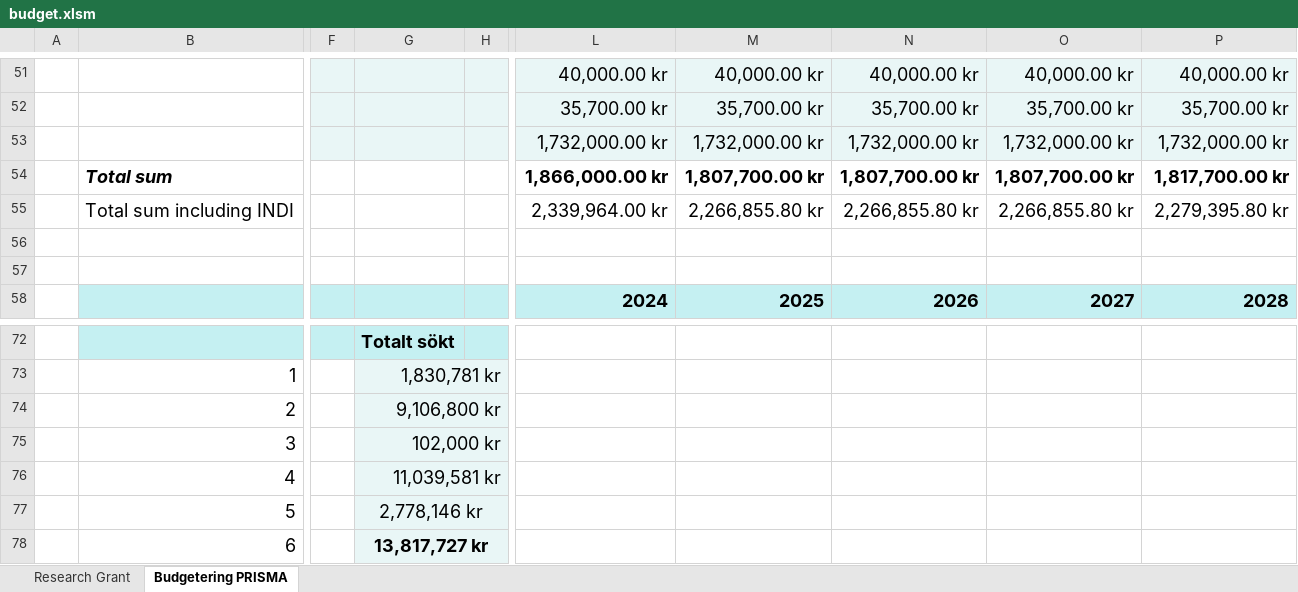
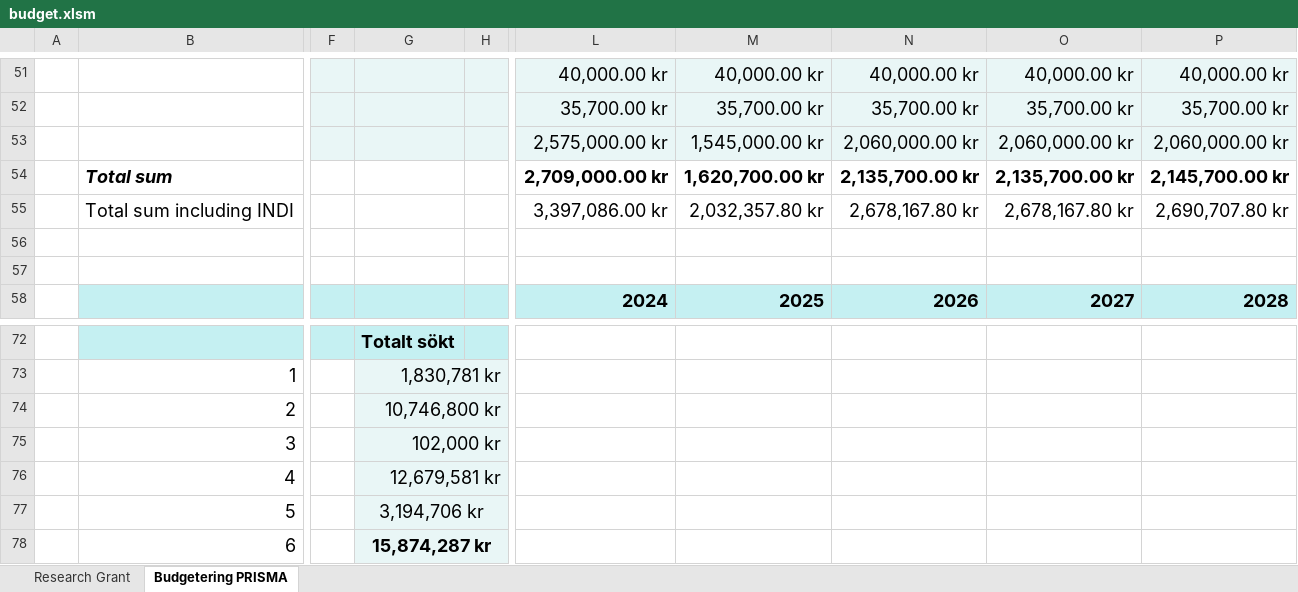
Before and after one commit to martingerdin/advance-trauma-trial, an Excel workbook: budget/budget.xlsm, sheet Budgetering PRISMA, drawn as a sheet; only a part is shown, gaps mark what is left out; values as stored, in another font and other column widths than the file's, no borders; the diff names each change by its address in the sheet, - before the commit and + after, or states it on an @@ line.

Commit message:
Update budget

```diff
--- a/budget/budget.xlsm (sheet Budgetering PRISMA)
+++ b/budget/budget.xlsm (sheet Budgetering PRISMA)
-L53: 1,732,000.00 kr
+L53: 2,575,000.00 kr
-M53: 1,732,000.00 kr
+M53: 1,545,000.00 kr
-N53: 1,732,000.00 kr
+N53: 2,060,000.00 kr
-O53: 1,732,000.00 kr
+O53: 2,060,000.00 kr
-P53: 1,732,000.00 kr
+P53: 2,060,000.00 kr
-L54: 1,866,000.00 kr
+L54: 2,709,000.00 kr
-M54: 1,807,700.00 kr
+M54: 1,620,700.00 kr
-N54: 1,807,700.00 kr
+N54: 2,135,700.00 kr
-O54: 1,807,700.00 kr
+O54: 2,135,700.00 kr
-P54: 1,817,700.00 kr
+P54: 2,145,700.00 kr
-L55: 2,339,964.00 kr
+L55: 3,397,086.00 kr
-M55: 2,266,855.80 kr
+M55: 2,032,357.80 kr
-N55: 2,266,855.80 kr
+N55: 2,678,167.80 kr
-O55: 2,266,855.80 kr
+O55: 2,678,167.80 kr
-P55: 2,279,395.80 kr
+P55: 2,690,707.80 kr
-G74: 9,106,800 kr
+G74: 10,746,800 kr
-G76: 11,039,581 kr
+G76: 12,679,581 kr
-G77: 2,778,146 kr
+G77: 3,194,706 kr
-G78: 13,817,727 kr
+G78: 15,874,287 kr
```
Also changed, not shown: sheet Research Grant, hidden cells, budget/TERN_KI_India_Reduced_Budget_22032023.xlsx.
